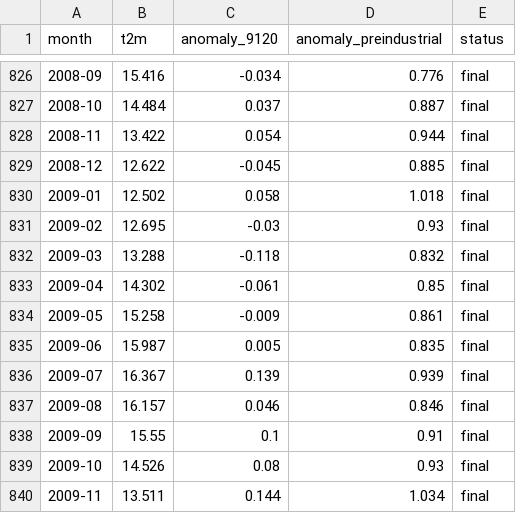
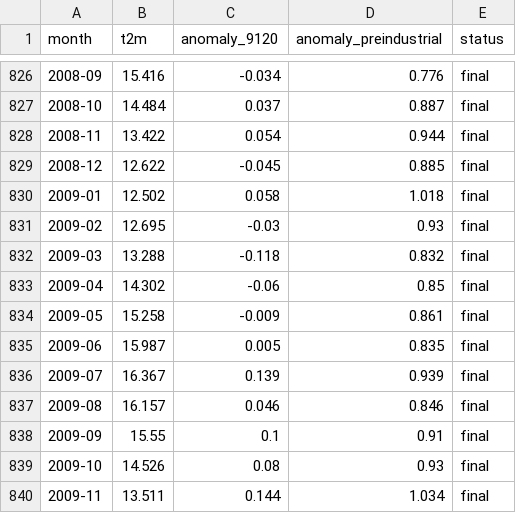
Before and after one commit to Alliages/suivi-rechauffement-global, a CSV file: data/era5_global_monthly.csv, drawn as a sheet; only a part is shown, gaps mark what is left out; the diff covers the shown part only.

```diff
--- a/data/era5_global_monthly.csv
+++ b/data/era5_global_monthly.csv
@@ -832,3 +832,3 @@ month,t2m,anomaly_9120,anomaly_preindustrial,status
 2009-03,13.288,-0.118,0.832,final
-2009-04,14.302,-0.061,0.85,final
+2009-04,14.302,-0.06,0.85,final
 2009-05,15.258,-0.009,0.861,final
```
Also changed, not shown: 5 edited cells elsewhere in this file, 2 other files.
